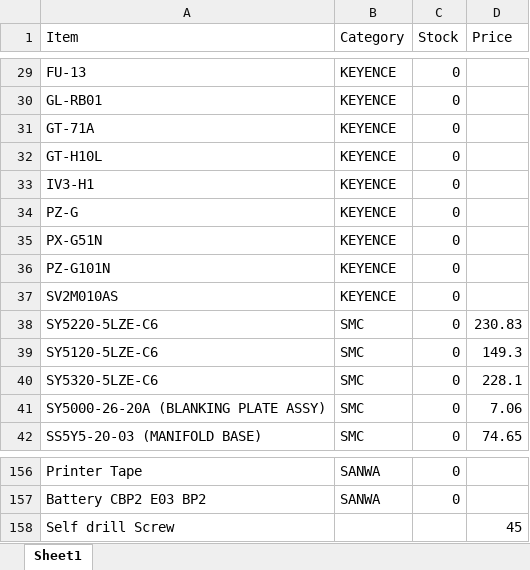
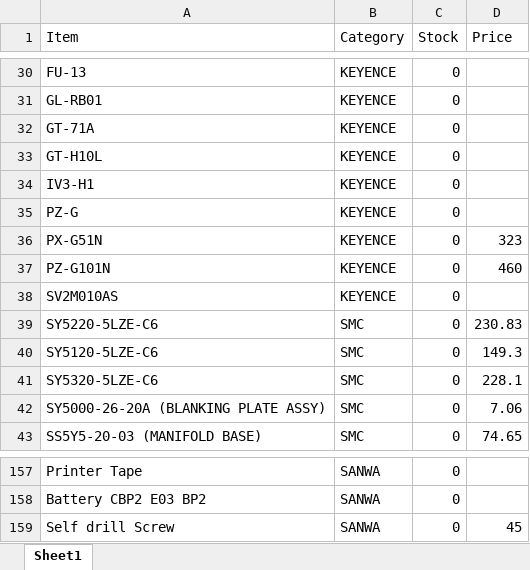
Before and after one commit to A9207/inventory, an Excel workbook: inventory.xlsx, sheet Sheet1, drawn as a sheet; only a part is shown, gaps mark what is left out; values as stored, in another font and other column widths than the file's, no borders; addresses are those after the commit; the diff covers the shown part only; the diff names each change by its address in the sheet, - before the commit and + after, or states it on an @@ line.

```diff
--- a/inventory.xlsx (sheet Sheet1)
+++ b/inventory.xlsx (sheet Sheet1)
-D36 (Price): (empty)
+D36 (Price): 323
-D37 (Price): (empty)
+D37 (Price): 460
-B159 (Category): (empty)
+B159 (Category): SANWA
-C159 (Stock): (empty)
+C159 (Stock): 0
```
Also changed, not shown: 2 added rows, 1 removed row, 1 moved row and 6 edited cells elsewhere in this sheet.
